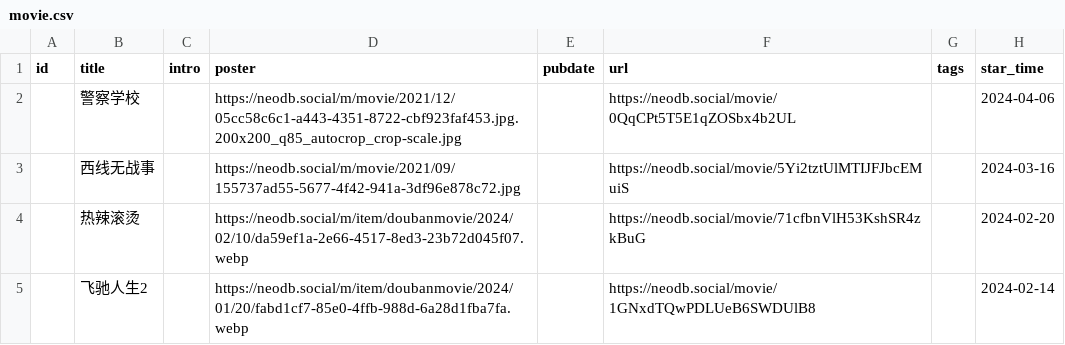
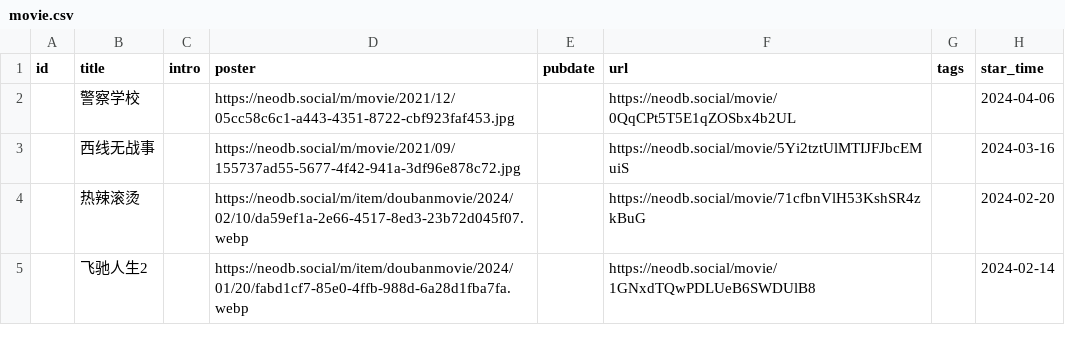
Before and after one commit to clean-0804/hugo, a CSV file: data/douban/movie.csv, drawn as a sheet; only a part is shown.

```diff
--- a/data/douban/movie.csv
+++ b/data/douban/movie.csv
@@ -1,3 +1,3 @@
 id,title,intro,poster,pubdate,url,tags,star_time
-,警察学校,,https://neodb.social/m/movie/2021/12/05cc58c6c1-a443-4351-8722-cbf923faf453.jpg.200x200_q85_autocrop_crop-scale.jpg,,https://neodb.social/movie/0QqCPt5T5E1qZOSbx4b2UL,,2024-04-06
+,警察学校,,https://neodb.social/m/movie/2021/12/05cc58c6c1-a443-4351-8722-cbf923faf453.jpg,,https://neodb.social/movie/0QqCPt5T5E1qZOSbx4b2UL,,2024-04-06
 ,西线无战事,,https://neodb.social/m/movie/2021/09/155737ad55-5677-4f42-941a-3df96e878c72.jpg,,https://neodb.social/movie/5Yi2tztUlMTIJFJbcEMuiS,,2024-03-16
```
Also changed, not shown: data/douban/book.csv, 12 other files.
